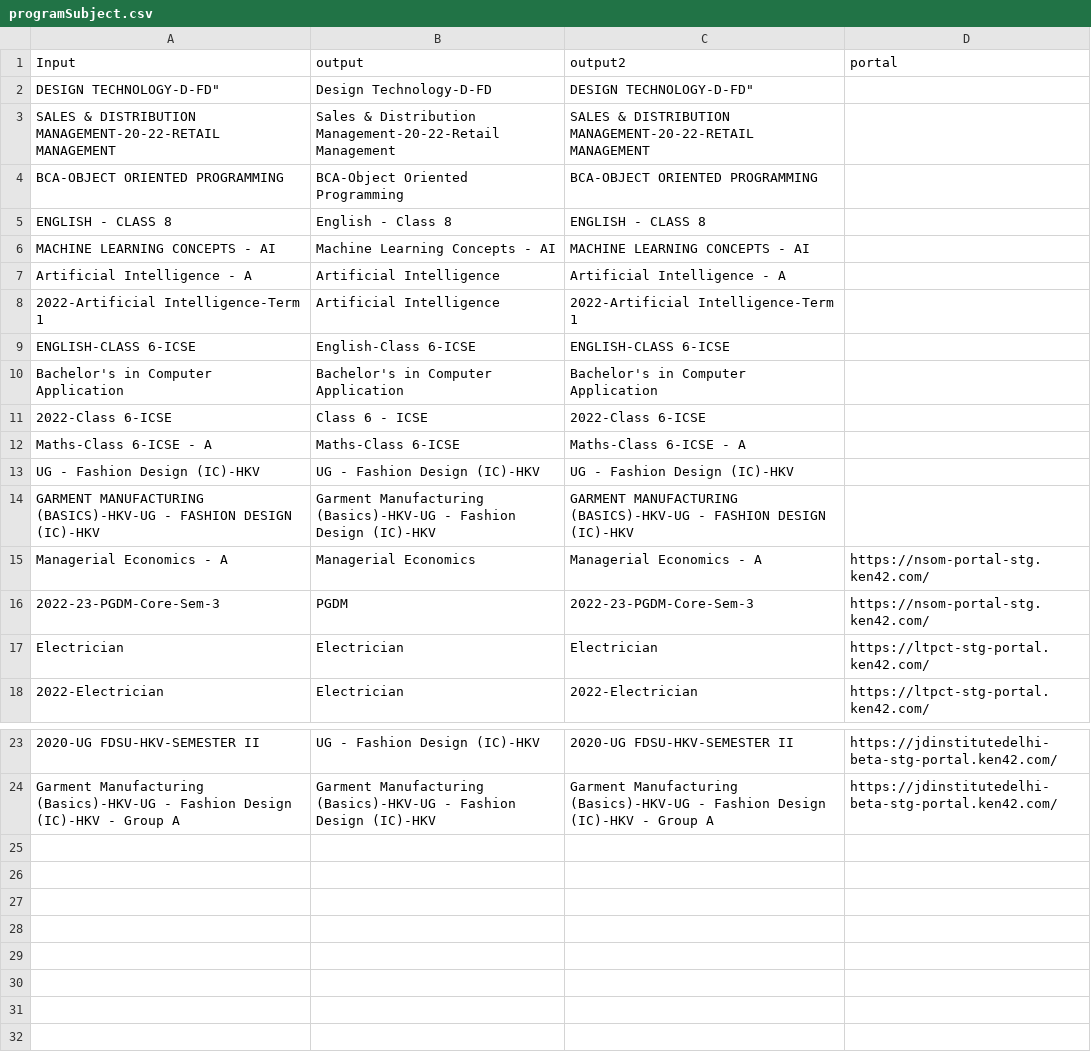
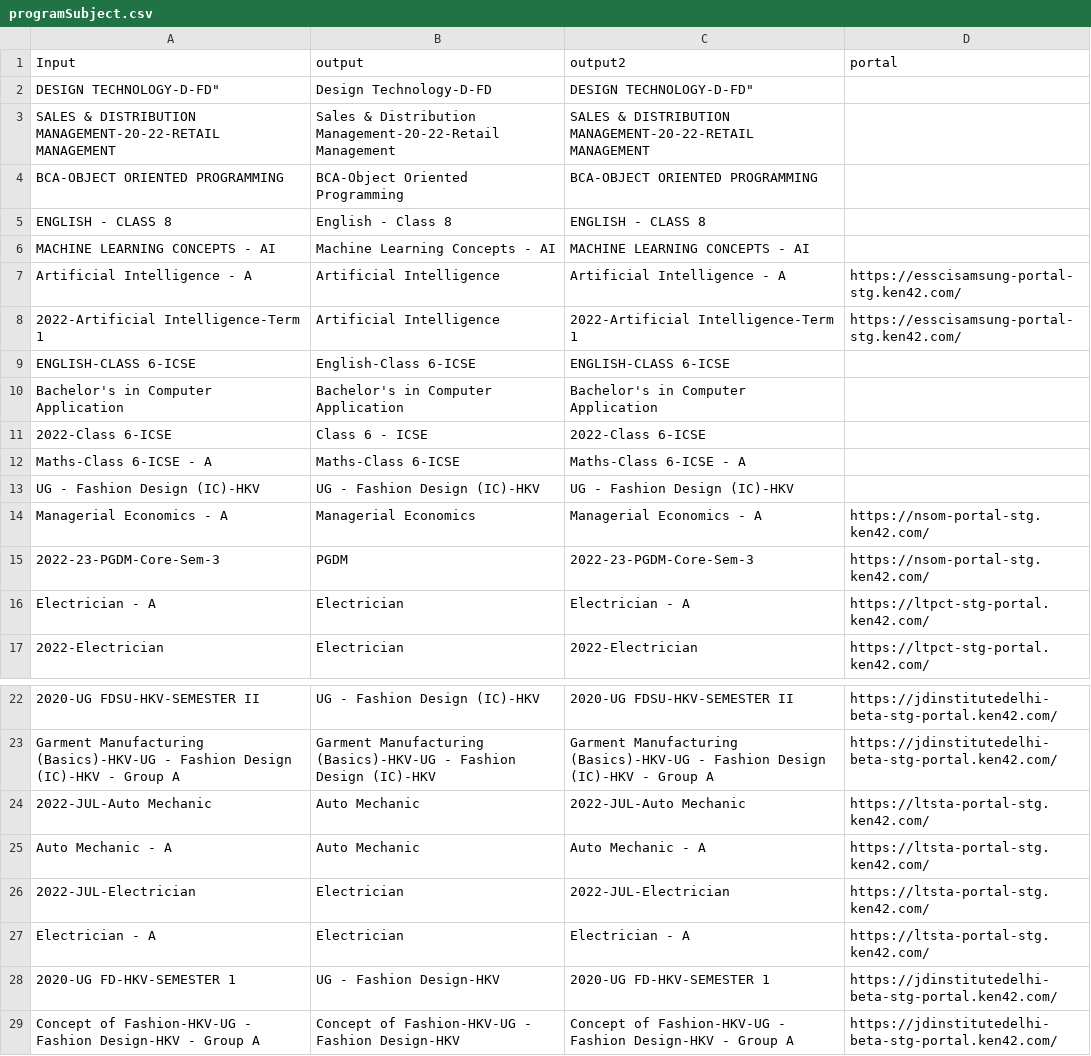
Before and after one commit to ken42-tech/AutomationQA, a CSV file: PFS/pfs/src/main/java/com/ken42/programSubject.csv, drawn as a sheet; only a part is shown, gaps mark what is left out; removed rows and columns are numbered as before the commit, all else as after; the diff names each change by its address in the sheet, - before the commit and + after, or states it on an @@ line.

Commit message:
changes on spreadsheet

```diff
--- a/PFS/pfs/src/main/java/com/ken42/programSubject.csv
+++ b/PFS/pfs/src/main/java/com/ken42/programSubject.csv
-D7:D8 (portal): (empty)
+D7:D8 (portal): https://esscisamsung-portal-stg.ken42.com/
-row 14: GARMENT MANUFACTURING (BASICS)-HKV-UG - FASHION DESIGN (IC)-HKV | Garment Manufacturing (Basics)-HKV-UG - Fashion Design (IC)-HKV | GARMENT MANUFACTURING (BASICS)-HKV-UG - FASHION DESIGN (IC)-HKV
-A16 (Input): Electrician
+A16 (Input): Electrician - A
-C16 (output2): Electrician
+C16 (output2): Electrician - A
+row 24: 2022-JUL-Auto Mechanic | Auto Mechanic | 2022-JUL-Auto Mechanic | https://ltsta-portal-stg.ken42.com/
+row 25: Auto Mechanic - A | Auto Mechanic | Auto Mechanic - A | https://ltsta-portal-stg.ken42.com/
+row 26: 2022-JUL-Electrician | Electrician | 2022-JUL-Electrician | https://ltsta-portal-stg.ken42.com/
+row 27: Electrician - A | Electrician | Electrician - A | https://ltsta-portal-stg.ken42.com/
+row 28: 2020-UG FD-HKV-SEMESTER 1 | UG - Fashion Design-HKV | 2020-UG FD-HKV-SEMESTER 1 | https://jdinstitutedelhi-beta-stg-portal.ken42.com/
+row 29: Concept of Fashion-HKV-UG - Fashion Design-HKV - Group A | Concept of Fashion-HKV-UG - Fashion Design-HKV | Concept of Fashion-HKV-UG - Fashion Design-HKV - Group A | https://jdinstitutedelhi-beta-stg-portal.ken42.com/
```
